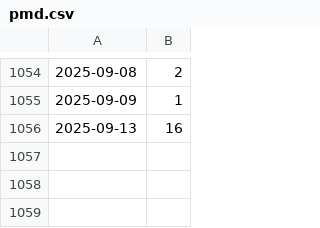
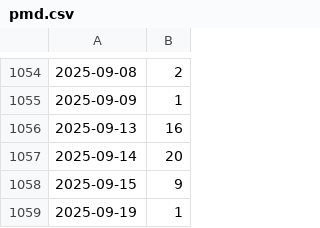
Before and after one commit to kijimaD/roam, a CSV file: pmd.csv, drawn as a sheet; only a part is shown, gaps mark what is left out.

```diff
--- a/pmd.csv
+++ b/pmd.csv
@@ -1056 +1056,4 @@
 2025-09-13, 16
+2025-09-14, 20
+2025-09-15, 9
+2025-09-19, 1
```
Also changed, not shown: 11 other files.
